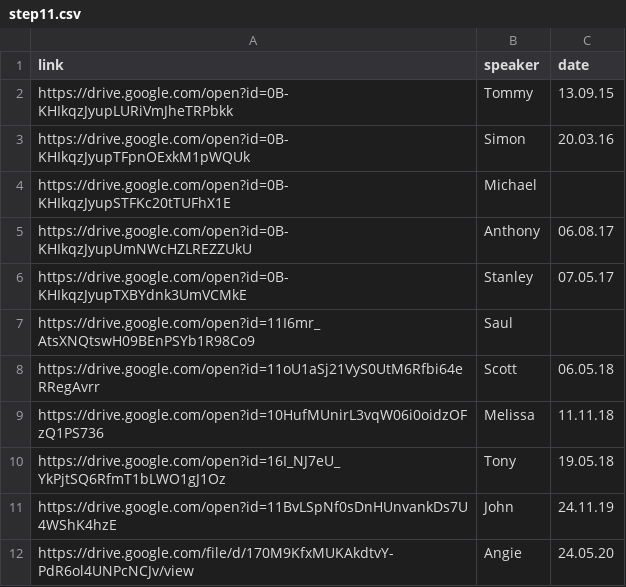
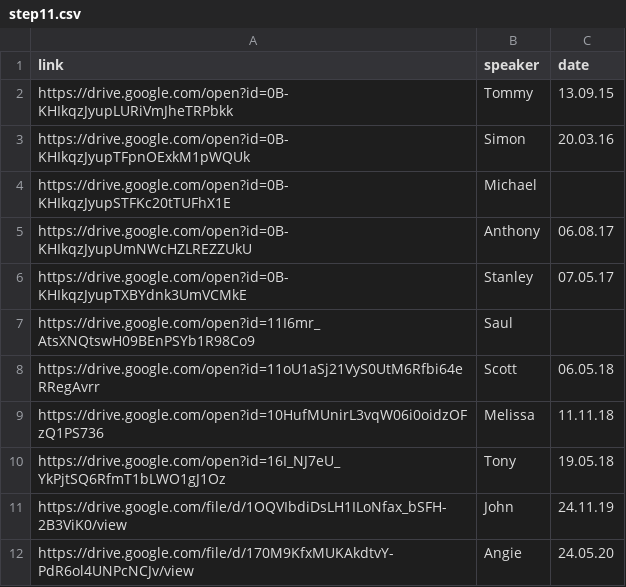
Before and after one commit to naeuston/naeuston.github.io, a CSV file: _data/shares/step11.csv, drawn as a sheet.

Commit message:
Update step11.csv
Switching out a share link to one that is anonymous w.r.t. the media officer's identity

```diff
--- a/_data/shares/step11.csv
+++ b/_data/shares/step11.csv
@@ -10,3 +10,3 @@ https://drive.google.com/open?id=10HufMUnirL3vqW06i0oidzOFzQ1PS736,Melissa,11.11
 https://drive.google.com/open?id=16I_NJ7eU_YkPjtSQ6RfmT1bLWO1gJ1Oz,Tony,19.05.18
-https://drive.google.com/open?id=11BvLSpNf0sDnHUnvankDs7U4WShK4hzE,John,24.11.19
+https://drive.google.com/file/d/1OQVIbdiDsLH1ILoNfax_bSFH-2B3ViK0/view,John,24.11.19
 https://drive.google.com/file/d/170M9KfxMUKAkdtvY-PdR6ol4UNPcNCJv/view,Angie,24.05.20
```
